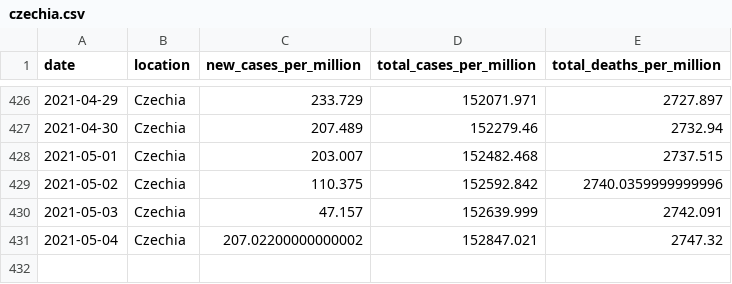
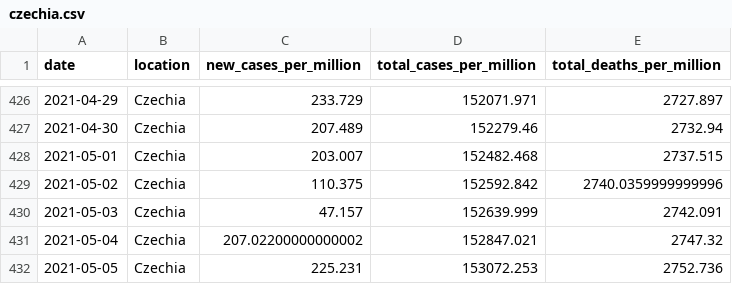
Before and after one commit to Dered118/corona_daten_deutschland, a CSV file: czechia.csv, drawn as a sheet; only a part is shown, gaps mark what is left out.

```diff
--- a/czechia.csv
+++ b/czechia.csv
@@ -431 +431,2 @@ date,location,new_cases_per_million,total_cases_per_million,total_deaths_per_mil
 2021-05-04,Czechia,207.02200000000002,152847.021,2747.32
+2021-05-05,Czechia,225.231,153072.253,2752.736
```
Also changed, not shown: austria.csv, faelleundtote.csv, 3 other files.
